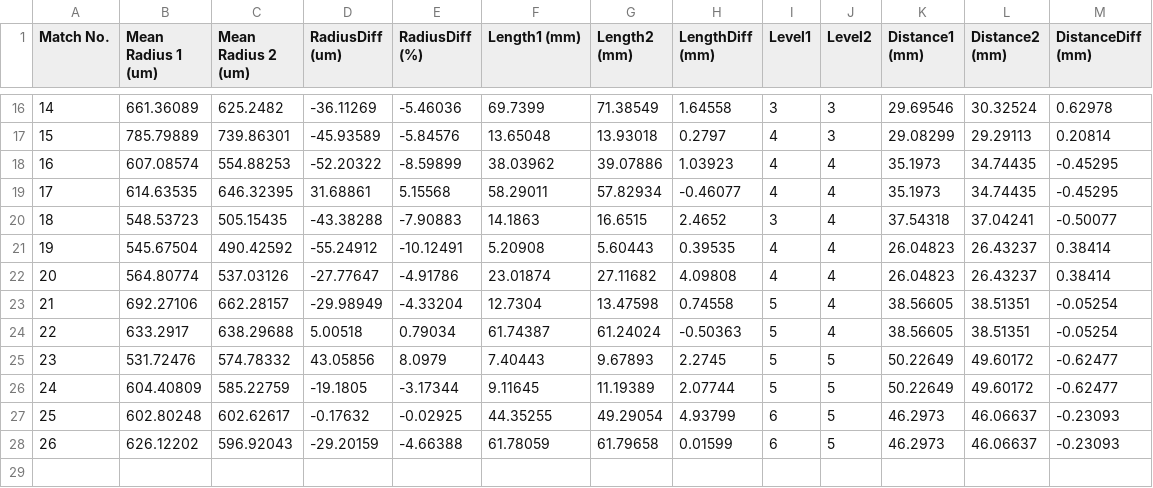
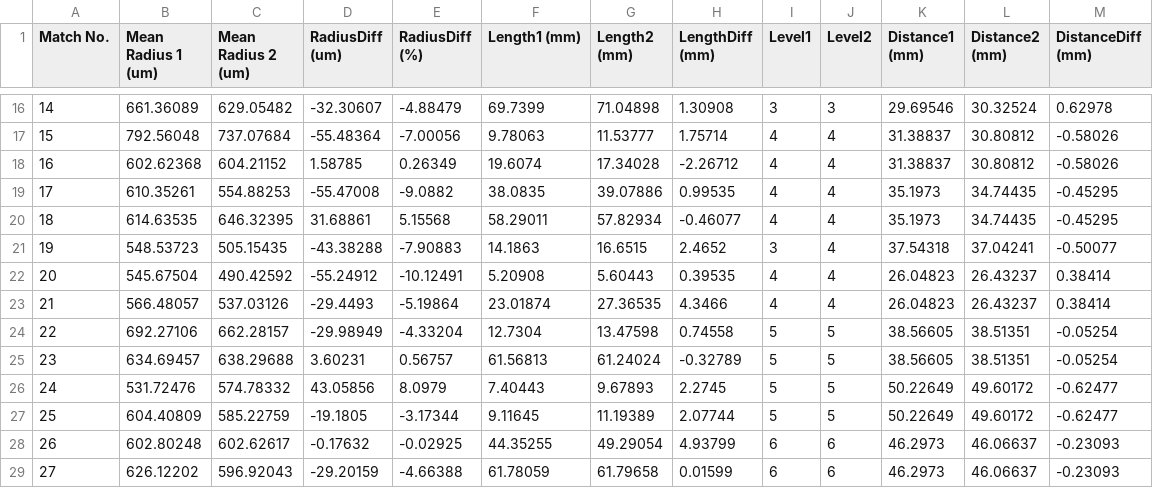
Before and after one commit to zjx1805/ShowGraphMatchingWeb, a CSV file: data/Subject457_20150812_20170823_RMCA.csv, drawn as a sheet; only a part is shown, gaps mark what is left out; removed rows and columns are numbered as before the commit, all else as after; the diff covers the shown part only; the diff names each change by its address in the sheet, - before the commit and + after, or states it on an @@ line.

```diff
--- a/data/Subject457_20150812_20170823_RMCA.csv
+++ b/data/Subject457_20150812_20170823_RMCA.csv
@@ column A (Match No.) renumbered from row 13 down @@
-C16 (Mean Radius 2 (um)): 625.2482
+C16 (Mean Radius 2 (um)): 629.05482
-D16 (RadiusDiff (um)): -36.11269
+D16 (RadiusDiff (um)): -32.30607
-E16 (RadiusDiff (%)): -5.46036
+E16 (RadiusDiff (%)): -4.88479
-G16 (Length2 (mm)): 71.38549
+G16 (Length2 (mm)): 71.04898
-H16 (LengthDiff (mm)): 1.64558
+H16 (LengthDiff (mm)): 1.30908
-row 17: 15 | 785.79889 | 739.86301 | -45.93589 | -5.84576 | 13.65048 | 13.93018 | 0.2797 | 4 | 3 | 29.08299 | 29.29113 | 0.20814
+row 17: 15 | 792.56048 | 737.07684 | -55.48364 | -7.00056 | 9.78063 | 11.53777 | 1.75714 | 4 | 4 | 31.38837 | 30.80812 | -0.58026
+row 18: 16 | 602.62368 | 604.21152 | 1.58785 | 0.26349 | 19.6074 | 17.34028 | -2.26712 | 4 | 4 | 31.38837 | 30.80812 | -0.58026
-B19 (Mean Radius 1 (um)): 607.08574
+B19 (Mean Radius 1 (um)): 610.35261
-D19 (RadiusDiff (um)): -52.20322
+D19 (RadiusDiff (um)): -55.47008
-E19 (RadiusDiff (%)): -8.59899
+E19 (RadiusDiff (%)): -9.0882
-F19 (Length1 (mm)): 38.03962
+F19 (Length1 (mm)): 38.0835
-H19 (LengthDiff (mm)): 1.03923
+H19 (LengthDiff (mm)): 0.99535
-B23 (Mean Radius 1 (um)): 564.80774
+B23 (Mean Radius 1 (um)): 566.48057
-D23 (RadiusDiff (um)): -27.77647
+D23 (RadiusDiff (um)): -29.4493
-E23 (RadiusDiff (%)): -4.91786
+E23 (RadiusDiff (%)): -5.19864
-G23 (Length2 (mm)): 27.11682
+G23 (Length2 (mm)): 27.36535
-H23 (LengthDiff (mm)): 4.09808
+H23 (LengthDiff (mm)): 4.3466
-J24:J25 (Level2): 4
+J24:J25 (Level2): 5
-B25 (Mean Radius 1 (um)): 633.2917
+B25 (Mean Radius 1 (um)): 634.69457
-D25 (RadiusDiff (um)): 5.00518
+D25 (RadiusDiff (um)): 3.60231
-E25 (RadiusDiff (%)): 0.79034
+E25 (RadiusDiff (%)): 0.56757
-F25 (Length1 (mm)): 61.74387
+F25 (Length1 (mm)): 61.56813
-H25 (LengthDiff (mm)): -0.50363
+H25 (LengthDiff (mm)): -0.32789
-J28:J29 (Level2): 5
+J28:J29 (Level2): 6
```
Also changed, not shown: 3 added rows, 3 removed rows and 24 edited cells elsewhere in this file, data/Subject457_20150812_20170823_LMCA.csv, 16 other files.
